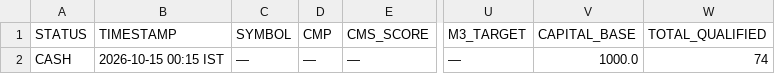
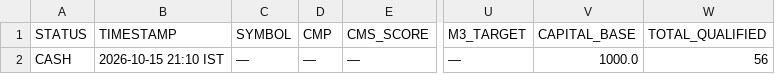
Before and after one commit to Adiversion/GSheetScreener, a CSV file: nse-momentum-engine/app/data/signal.csv, drawn as a sheet; only a part is shown, gaps mark what is left out; the diff names each change by its address in the sheet, - before the commit and + after, or states it on an @@ line.

```diff
--- a/nse-momentum-engine/app/data/signal.csv
+++ b/nse-momentum-engine/app/data/signal.csv
-B2 (TIMESTAMP): 2026-10-15 00:15 IST
+B2 (TIMESTAMP): 2026-10-15 21:10 IST
-W2 (TOTAL_QUALIFIED): 74
+W2 (TOTAL_QUALIFIED): 56
```
Also changed, not shown: 8 other files.
